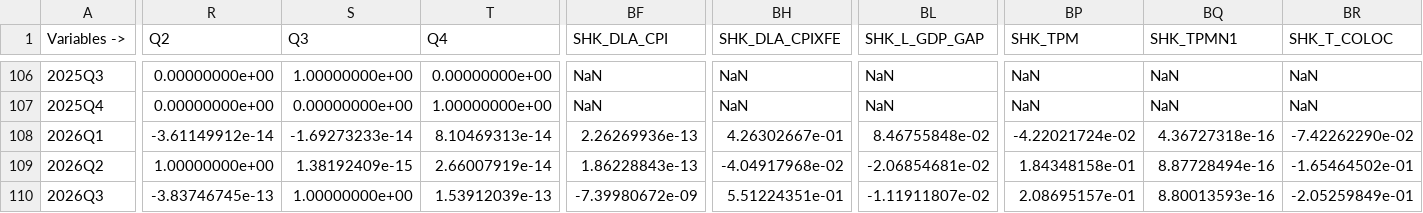
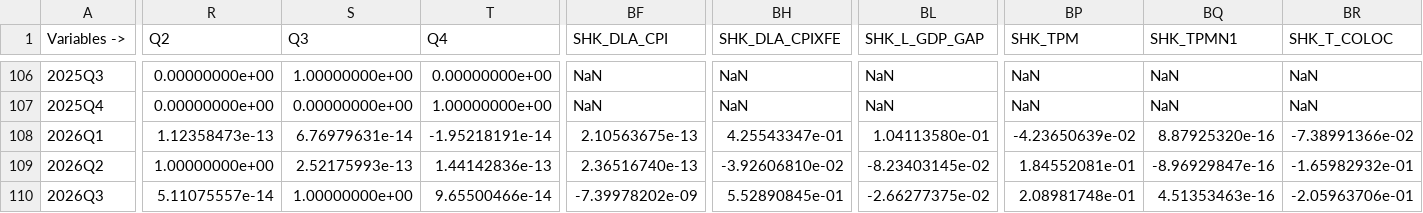
Before and after one commit to mulloav3007/Economics, a CSV file: matlab/ipom/outputs/raw_iris/fcast_ipom_exact.csv, drawn as a sheet; only a part is shown, gaps mark what is left out; the diff covers the shown part only; the diff names each change by its address in the sheet, - before the commit and + after, or states it on an @@ line.

```diff
--- a/matlab/ipom/outputs/raw_iris/fcast_ipom_exact.csv
+++ b/matlab/ipom/outputs/raw_iris/fcast_ipom_exact.csv
-R108 (Q2): -3.61149912e-14
+R108 (Q2): 1.12358473e-13
-S108 (Q3): -1.69273233e-14
+S108 (Q3): 6.76979631e-14
-T108 (Q4): 8.10469313e-14
+T108 (Q4): -1.95218191e-14
-BF108 (SHK_DLA_CPI): 2.26269936e-13
+BF108 (SHK_DLA_CPI): 2.10563675e-13
-BH108 (SHK_DLA_CPIXFE): 4.26302667e-01
+BH108 (SHK_DLA_CPIXFE): 4.25543347e-01
-BL108 (SHK_L_GDP_GAP): 8.46755848e-02
+BL108 (SHK_L_GDP_GAP): 1.04113580e-01
-BP108 (SHK_TPM): -4.22021724e-02
+BP108 (SHK_TPM): -4.23650639e-02
-BQ108 (SHK_TPMN1): 4.36727318e-16
+BQ108 (SHK_TPMN1): 8.87925320e-16
-BR108 (SHK_T_COLOC): -7.42262290e-02
+BR108 (SHK_T_COLOC): -7.38991366e-02
-S109 (Q3): 1.38192409e-15
+S109 (Q3): 2.52175993e-13
-T109 (Q4): 2.66007919e-14
+T109 (Q4): 1.44142836e-13
-BF109 (SHK_DLA_CPI): 1.86228843e-13
+BF109 (SHK_DLA_CPI): 2.36516740e-13
-BH109 (SHK_DLA_CPIXFE): -4.04917968e-02
+BH109 (SHK_DLA_CPIXFE): -3.92606810e-02
-BL109 (SHK_L_GDP_GAP): -2.06854681e-02
+BL109 (SHK_L_GDP_GAP): -8.23403145e-02
-BP109 (SHK_TPM): 1.84348158e-01
+BP109 (SHK_TPM): 1.84552081e-01
-BQ109 (SHK_TPMN1): 8.87728494e-16
+BQ109 (SHK_TPMN1): -8.96929847e-16
-BR109 (SHK_T_COLOC): -1.65464502e-01
+BR109 (SHK_T_COLOC): -1.65982932e-01
-R110 (Q2): -3.83746745e-13
+R110 (Q2): 5.11075557e-14
-T110 (Q4): 1.53912039e-13
+T110 (Q4): 9.65500466e-14
-BF110 (SHK_DLA_CPI): -7.39980672e-09
+BF110 (SHK_DLA_CPI): -7.39978202e-09
-BH110 (SHK_DLA_CPIXFE): 5.51224351e-01
+BH110 (SHK_DLA_CPIXFE): 5.52890845e-01
-BL110 (SHK_L_GDP_GAP): -1.11911807e-02
+BL110 (SHK_L_GDP_GAP): -2.66277375e-02
-BP110 (SHK_TPM): 2.08695157e-01
+BP110 (SHK_TPM): 2.08981748e-01
-BQ110 (SHK_TPMN1): 8.80013593e-16
+BQ110 (SHK_TPMN1): 4.51353463e-16
-BR110 (SHK_T_COLOC): -2.05259849e-01
+BR110 (SHK_T_COLOC): -2.05963706e-01
```
Also changed, not shown: 171 edited cells elsewhere in this file, data/processed/ipom/ipom_scenario_differences_long.csv, data/processed/ipom/ipom_scenarios_wide.csv, 12 other files.
